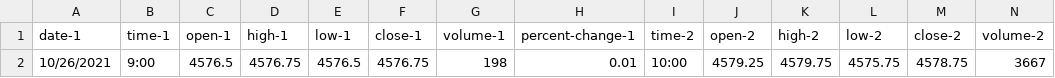
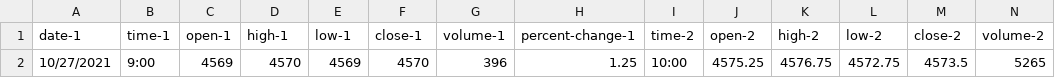
Before and after one commit to vbloise3/kaggle, a CSV file: daily.csv, drawn as a sheet; only a part is shown; removed rows and columns are numbered as before the commit, all else as after; rows hold the shown columns only; the diff names each change by its address in the sheet, - before the commit and + after, or states it on an @@ line.

Commit message:
Added 10/27/2021 training data

```diff
--- a/daily.csv
+++ b/daily.csv
-row 2: 10/26/2021 | 9:00 | 4576.5 | 4576.75 | 4576.5 | 4576.75 | 198 | 0.01 | 10:00 | 4579.25 | 4579.75 | 4575.75 | 4578.75 | 3667
+row 2: 10/27/2021 | 9:00 | 4569 | 4570 | 4569 | 4570 | 396 | 1.25 | 10:00 | 4575.25 | 4576.75 | 4572.75 | 4573.5 | 5265
```
Also changed, not shown: 1 other file.
